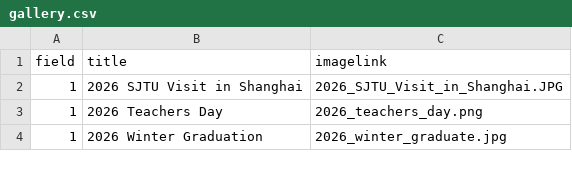
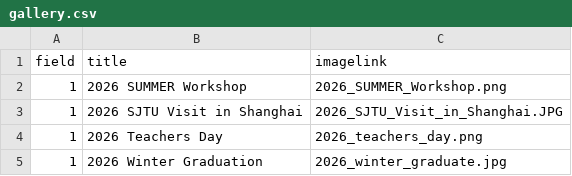
Before and after one commit to GCU-VOMLAB/VOM, a CSV file: assets/csv/gallery.csv, drawn as a sheet; only a part is shown.

Commit message:
Update gallery.csv

```diff
--- a/assets/csv/gallery.csv
+++ b/assets/csv/gallery.csv
@@ -1,2 +1,3 @@
 field,title,imagelink
+1,2026 SUMMER Workshop,2026_SUMMER_Workshop.png
 1,2026 SJTU Visit in Shanghai,2026_SJTU_Visit_in_Shanghai.JPG
```
